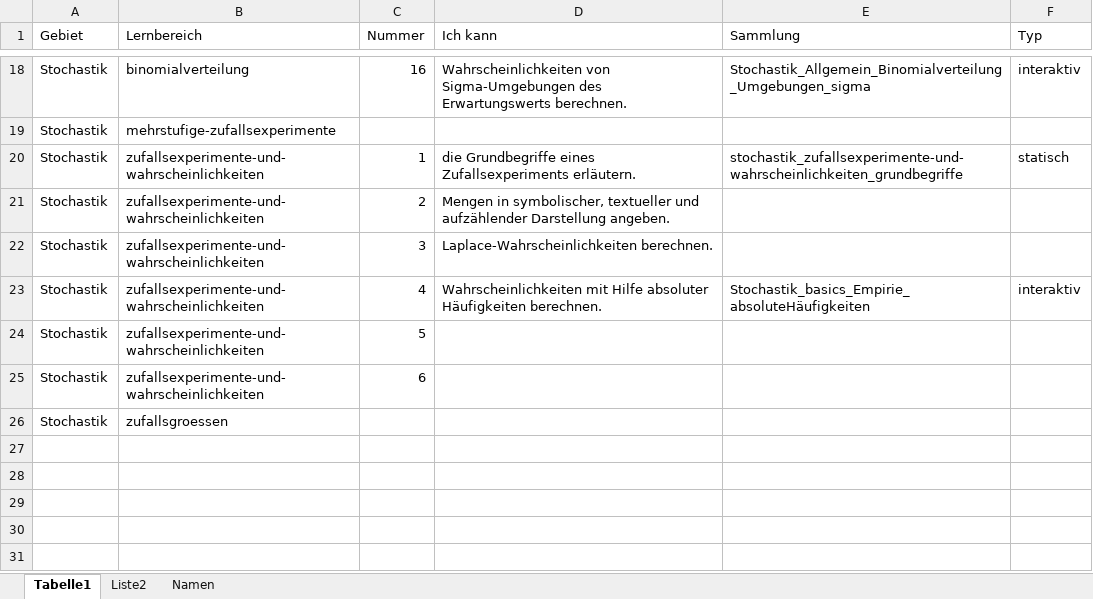
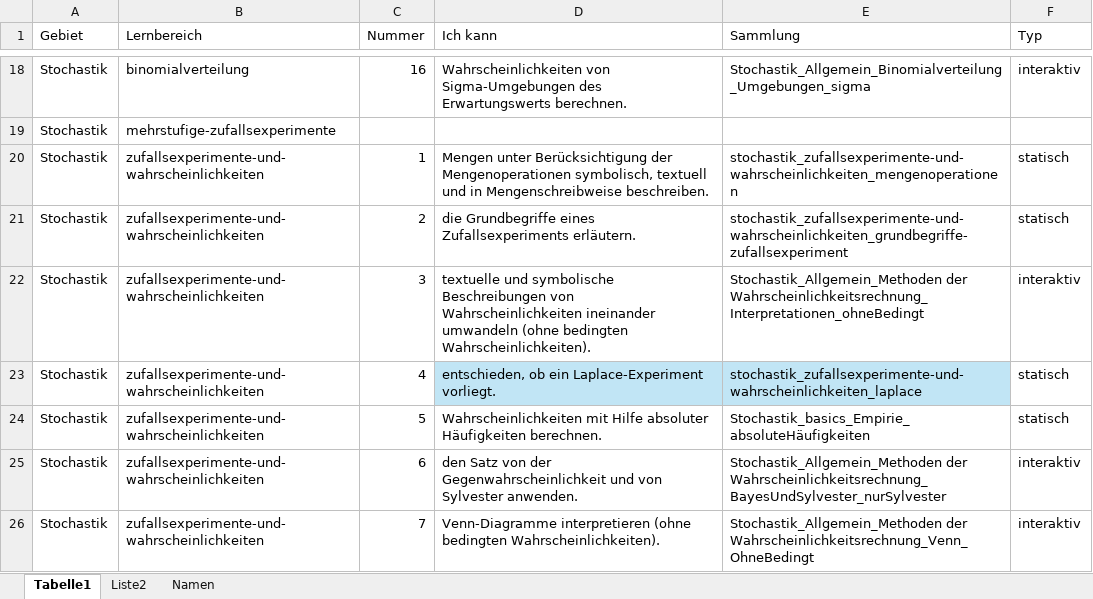
Before and after one commit to MatheDoc/mathechecks, an Excel workbook: kompetenzliste.xlsx, sheet Tabelle1, drawn as a sheet; only a part is shown, gaps mark what is left out; values as stored, in another font and other column widths than the file's, no borders; table styles not drawn; removed rows and columns are numbered as before the commit, all else as after; the diff names each change by its address in the sheet, - before the commit and + after, or states it on an @@ line.

```diff
--- a/kompetenzliste.xlsx (sheet Tabelle1)
+++ b/kompetenzliste.xlsx (sheet Tabelle1)
-D20 (Ich kann): die Grundbegriffe eines Zufallsexperiments erläutern.
+D20 (Ich kann): Mengen unter Berücksichtigung der Mengenoperationen symbolisch, textuell und in Mengenschreibweise beschreiben.
-E20 (Sammlung): stochastik_zufallsexperimente-und-wahrscheinlichkeiten_grundbegriffe
+E20 (Sammlung): stochastik_zufallsexperimente-und-wahrscheinlichkeiten_mengenoperationen
-D21 (Ich kann): Mengen in symbolischer, textueller und aufzählender Darstellung angeben.
+D21 (Ich kann): die Grundbegriffe eines Zufallsexperiments erläutern.
-E21 (Sammlung): (empty)
+E21 (Sammlung): stochastik_zufallsexperimente-und-wahrscheinlichkeiten_grundbegriffe-zufallsexperiment
-F21 (Typ): (empty)
+F21 (Typ): statisch
-D22 (Ich kann): Laplace-Wahrscheinlichkeiten berechnen.
+D22 (Ich kann): textuelle und symbolische Beschreibungen von Wahrscheinlichkeiten ineinander umwandeln (ohne bedingten Wahrscheinlichkeiten).
-E22 (Sammlung): (empty)
+E22 (Sammlung): Stochastik_Allgemein_Methoden der Wahrscheinlichkeitsrechnung_Interpretationen_ohneBedingt
-F22 (Typ): (empty)
+F22 (Typ): interaktiv
-D23 (Ich kann): Wahrscheinlichkeiten mit Hilfe absoluter Häufigkeiten berechnen.
+D23 (Ich kann): entschieden, ob ein Laplace-Experiment vorliegt.
-D23:E23 fill: none
+D23:E23 fill: #C1E5F5
-E23 (Sammlung): Stochastik_basics_Empirie_absoluteHäufigkeiten
+E23 (Sammlung): stochastik_zufallsexperimente-und-wahrscheinlichkeiten_laplace
-F23 (Typ): interaktiv
+F23 (Typ): statisch
-D24 (Ich kann): (empty)
+D24 (Ich kann): Wahrscheinlichkeiten mit Hilfe absoluter Häufigkeiten berechnen.
-E24 (Sammlung): (empty)
+E24 (Sammlung): Stochastik_basics_Empirie_absoluteHäufigkeiten
-F24 (Typ): (empty)
+F24 (Typ): statisch
-D25 (Ich kann): (empty)
+D25 (Ich kann): den Satz von der Gegenwahrscheinlichkeit und von Sylvester anwenden.
-E25 (Sammlung): (empty)
+E25 (Sammlung): Stochastik_Allgemein_Methoden der Wahrscheinlichkeitsrechnung_BayesUndSylvester_nurSylvester
-F25 (Typ): (empty)
+F25 (Typ): interaktiv
-row 26: Stochastik | zufallsgroessen
+row 26: Stochastik | zufallsexperimente-und-wahrscheinlichkeiten | 7 | Venn-Diagramme interpretieren (ohne bedingten Wahrscheinlichkeiten). | Stochastik_Allgemein_Methoden der Wahrscheinlichkeitsrechnung_Venn_OhneBedingt | interaktiv
```
Also changed, not shown: sheet Liste2, 8 other files.
